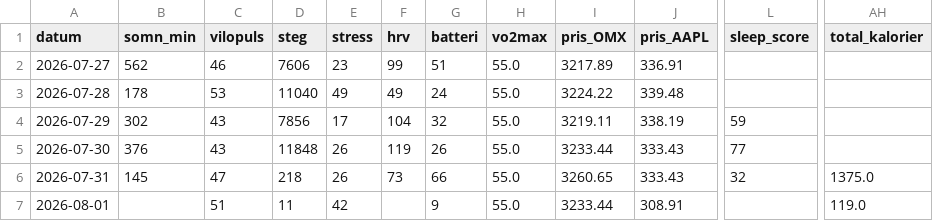
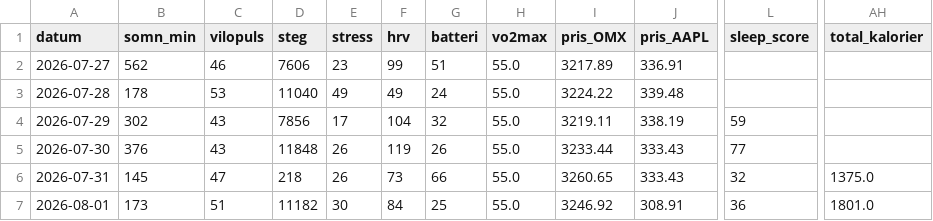
Before and after one commit to Lilmacke/Markus-hub-, a CSV file: historik.csv, drawn as a sheet; only a part is shown, gaps mark what is left out; the diff names each change by its address in the sheet, - before the commit and + after, or states it on an @@ line.

```diff
--- a/historik.csv
+++ b/historik.csv
-B7 (somn_min): (empty)
+B7 (somn_min): 173
-D7 (steg): 11
+D7 (steg): 11182
-E7 (stress): 42
+E7 (stress): 30
-F7 (hrv): (empty)
+F7 (hrv): 84
-G7 (batteri): 9
+G7 (batteri): 25
-I7 (pris_OMX): 3233.44
+I7 (pris_OMX): 3246.92
-L7 (sleep_score): (empty)
+L7 (sleep_score): 36
-AH7 (total_kalorier): 119.0
+AH7 (total_kalorier): 1801.0
```
Also changed, not shown: 1 other file.
